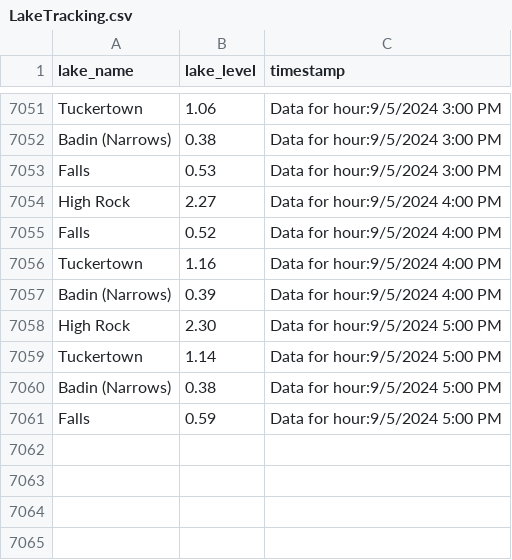
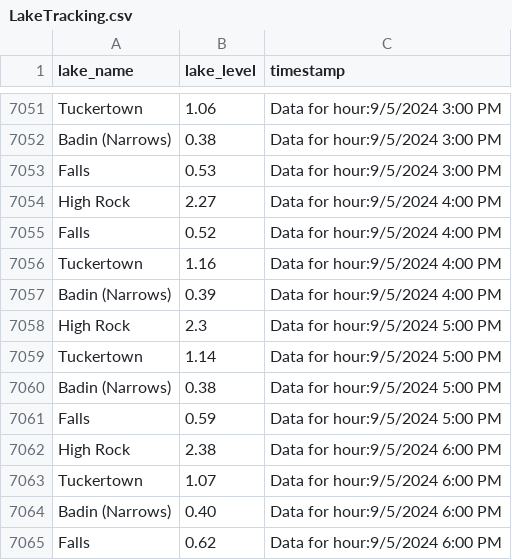
Before and after one commit to jordancox7483/Lake-Scrape-Project2, a CSV file: LakeTracking.csv, drawn as a sheet; only a part is shown, gaps mark what is left out.

Commit message:
Update LakeTracking on Data for hour:9/5/2024 6:00 PM

```diff
--- a/LakeTracking.csv
+++ b/LakeTracking.csv
@@ -7057,3 +7057,3 @@ Tuckertown,1.16,Data for hour:9/5/2024 4:00 PM
 Badin (Narrows),0.39,Data for hour:9/5/2024 4:00 PM
-High Rock,2.30,Data for hour:9/5/2024 5:00 PM
+High Rock,2.3,Data for hour:9/5/2024 5:00 PM
 Tuckertown,1.14,Data for hour:9/5/2024 5:00 PM
@@ -7061 +7061,5 @@ Badin (Narrows),0.38,Data for hour:9/5/2024 5:00 PM
 Falls,0.59,Data for hour:9/5/2024 5:00 PM
+High Rock,2.38,Data for hour:9/5/2024 6:00 PM
+Tuckertown,1.07,Data for hour:9/5/2024 6:00 PM
+Badin (Narrows),0.40,Data for hour:9/5/2024 6:00 PM
+Falls,0.62,Data for hour:9/5/2024 6:00 PM
```
